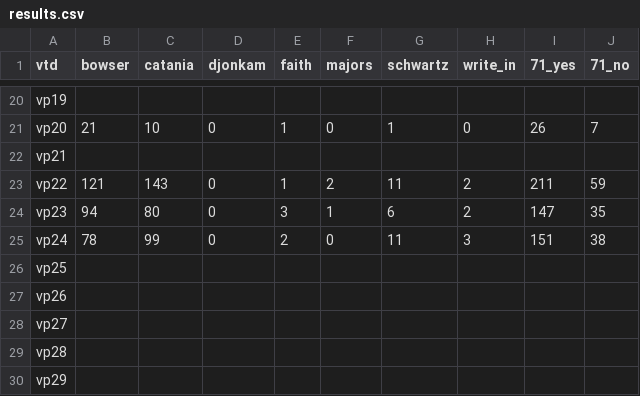
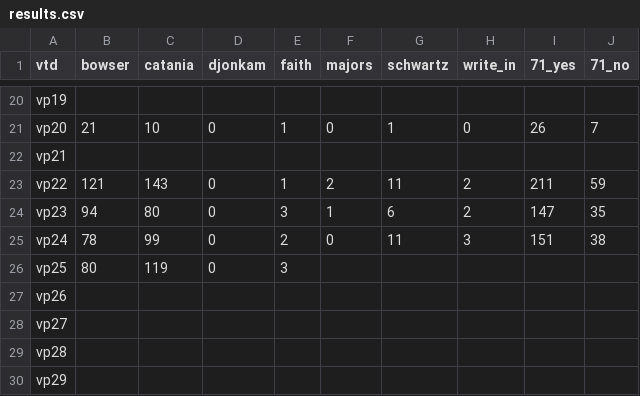
Before and after one commit to cmgiven/open-election-map, a CSV file: data/results.csv, drawn as a sheet; only a part is shown, gaps mark what is left out.

Commit message:
Auto-update

```diff
--- a/data/results.csv
+++ b/data/results.csv
@@ -25,3 +25,3 @@ vp23,94,80,0,3,1,6,2,147,35
 vp24,78,99,0,2,0,11,3,151,38
-vp25,,,,,,,,,
+vp25,80,119,0,3,,,,,
 vp26,,,,,,,,,
```
